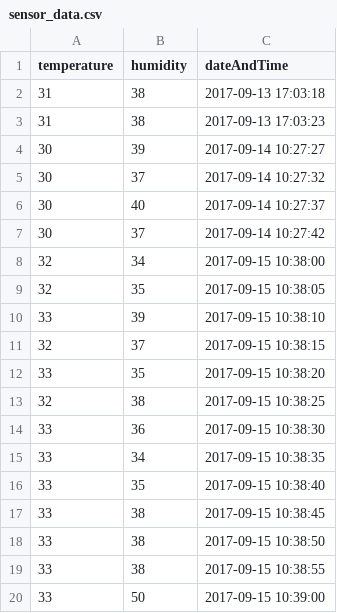
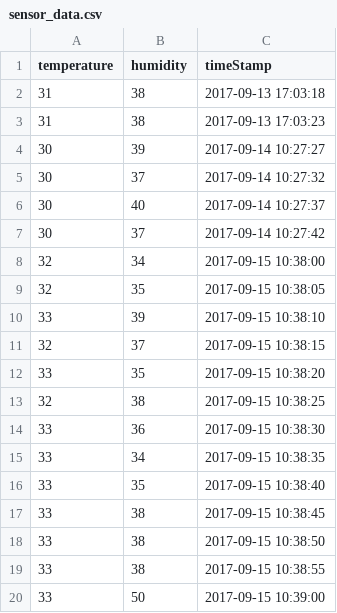
Before and after one commit to Patricio89/paad, a CSV file: src/main/resources/sensor_data.csv, drawn as a sheet.

Commit message:
Fixed dateTime into database.

```diff
--- a/src/main/resources/sensor_data.csv
+++ b/src/main/resources/sensor_data.csv
@@ -1,2 +1,2 @@
-temperature,humidity,dateAndTime
+temperature,humidity,timeStamp
 31,38,2017-09-13 17:03:18
```
Also changed, not shown: 10 other files.
